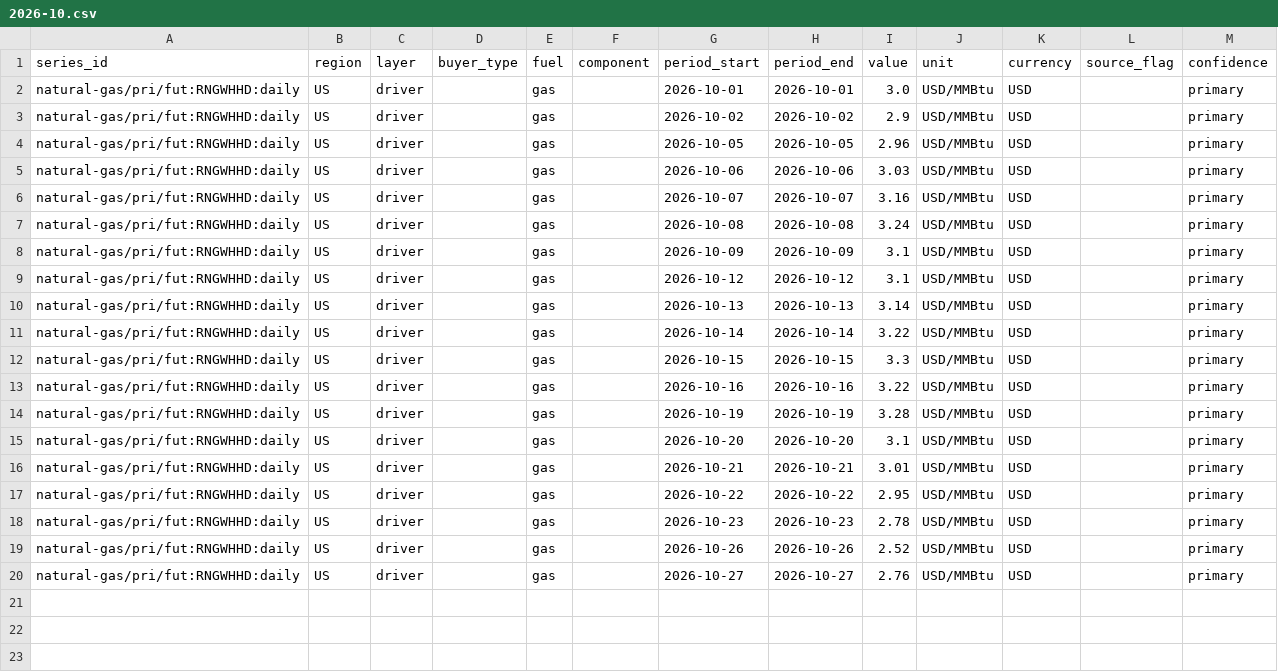
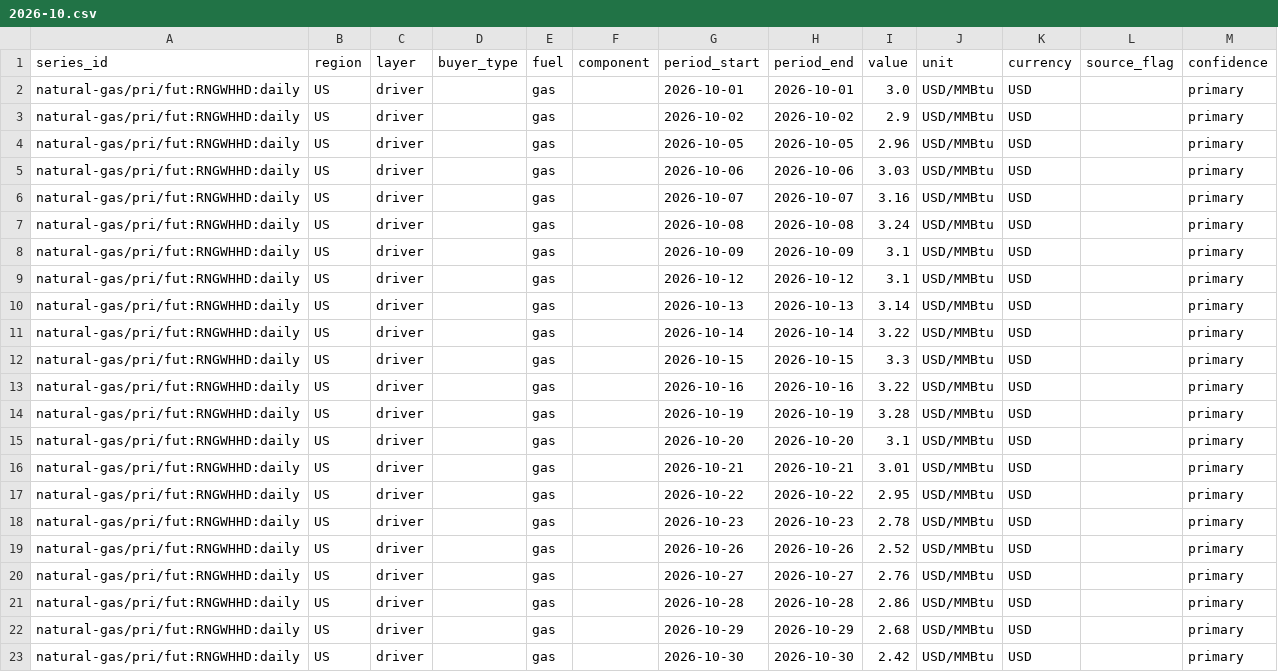
Before and after one commit to Bladetrain3r/Four-Corners-Index, a CSV file: data/series/daily/eia__henry_hub_daily/2026-10.csv, drawn as a sheet.

```diff
--- a/data/series/daily/eia__henry_hub_daily/2026-10.csv
+++ b/data/series/daily/eia__henry_hub_daily/2026-10.csv
@@ -20 +20,4 @@ natural-gas/pri/fut:RNGWHHD:daily,US,driver,,gas,,2026-10-26,2026-10-26,2.52,USD
 natural-gas/pri/fut:RNGWHHD:daily,US,driver,,gas,,2026-10-27,2026-10-27,2.76,USD/MMBtu,USD,,primary
+natural-gas/pri/fut:RNGWHHD:daily,US,driver,,gas,,2026-10-28,2026-10-28,2.86,USD/MMBtu,USD,,primary
+natural-gas/pri/fut:RNGWHHD:daily,US,driver,,gas,,2026-10-29,2026-10-29,2.68,USD/MMBtu,USD,,primary
+natural-gas/pri/fut:RNGWHHD:daily,US,driver,,gas,,2026-10-30,2026-10-30,2.42,USD/MMBtu,USD,,primary
```
Also changed, not shown: data/series/daily/ecb__exr_daily/2026-11.csv, data/series/daily/eia__henry_hub_daily/2024-11.csv, 9 other files.
